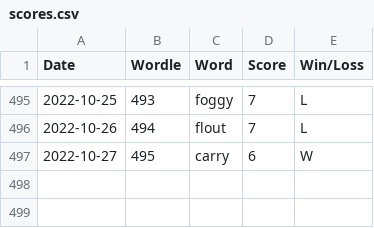
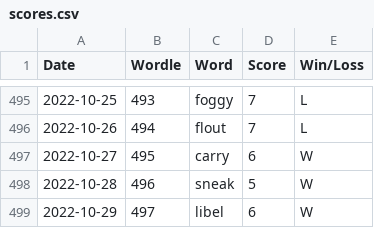
Before and after one commit to madisoncagle/Wordle, a CSV file: Wordle/data/scores.csv, drawn as a sheet; only a part is shown, gaps mark what is left out; the diff names each change by its address in the sheet, - before the commit and + after, or states it on an @@ line.

Commit message:
New words!
The table is pretty. That was a good decision.

```diff
--- a/Wordle/data/scores.csv
+++ b/Wordle/data/scores.csv
+row 498: 2022-10-28 | 496 | sneak | 5 | W
+row 499: 2022-10-29 | 497 | libel | 6 | W
```
Also changed, not shown: 1 other file.
